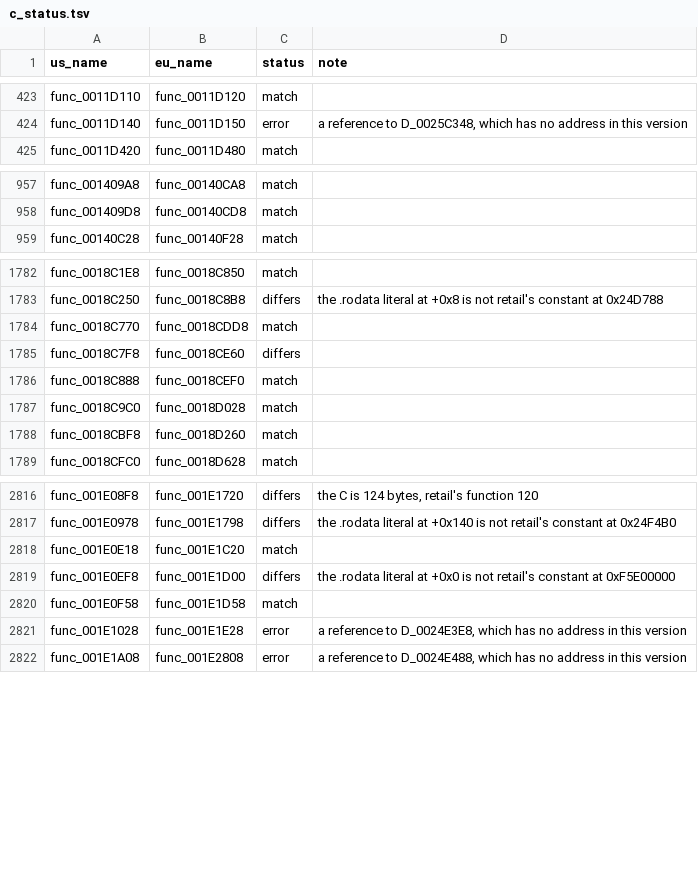
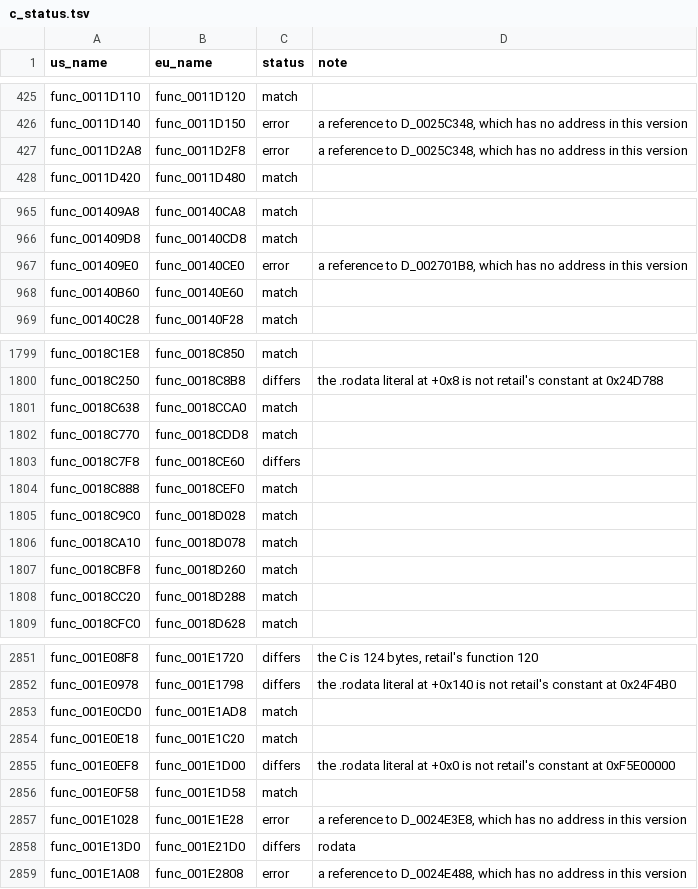
Before and after one commit to OpenThievius/sly1-decomp, a TSV file: config/eu/c_status.tsv, drawn as a sheet; only a part is shown, gaps mark what is left out; the diff covers the shown part only; the diff names each change by its address in the sheet, - before the commit and + after, or states it on an @@ line.

```diff
--- a/config/eu/c_status.tsv
+++ b/config/eu/c_status.tsv
+row 427: func_0011D2A8 | func_0011D2F8 | error | a reference to D_0025C348, which has no address in this version
+row 967: func_001409E0 | func_00140CE0 | error | a reference to D_002701B8, which has no address in this version
+row 968: func_00140B60 | func_00140E60 | match
+row 1801: func_0018C638 | func_0018CCA0 | match
+row 1806: func_0018CA10 | func_0018D078 | match
+row 1808: func_0018CC20 | func_0018D288 | match
+row 2853: func_001E0CD0 | func_001E1AD8 | match
+row 2858: func_001E13D0 | func_001E21D0 | differs | rodata
```
Also changed, not shown: 29 added rows elsewhere in this file, 3 other files.
